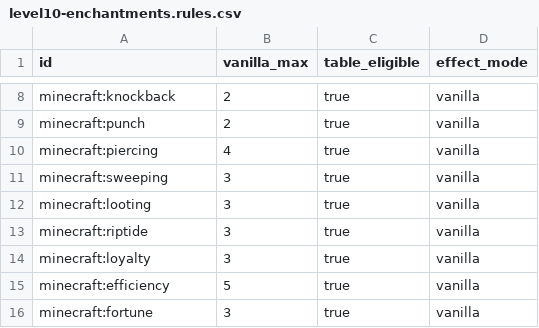
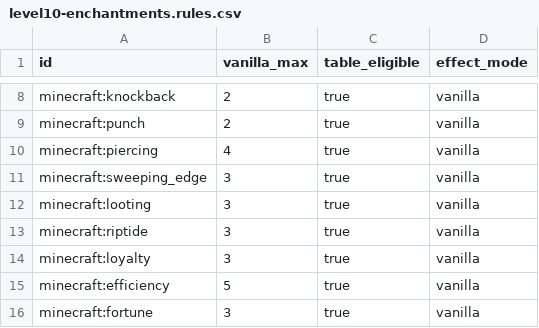
Before and after one commit to LIy-hub/level-10-enchantments, a CSV file: src/main/resources/level10-enchantments.rules.csv, drawn as a sheet; only a part is shown, gaps mark what is left out.

Commit message:
Port Level 10 Enchantments to Minecraft 1.20.5

```diff
--- a/src/main/resources/level10-enchantments.rules.csv
+++ b/src/main/resources/level10-enchantments.rules.csv
@@ -10,3 +10,3 @@ minecraft:punch,2,true,vanilla
 minecraft:piercing,4,true,vanilla
-minecraft:sweeping,3,true,vanilla
+minecraft:sweeping_edge,3,true,vanilla
 minecraft:looting,3,true,vanilla
```
Also changed, not shown: 19 other files.
